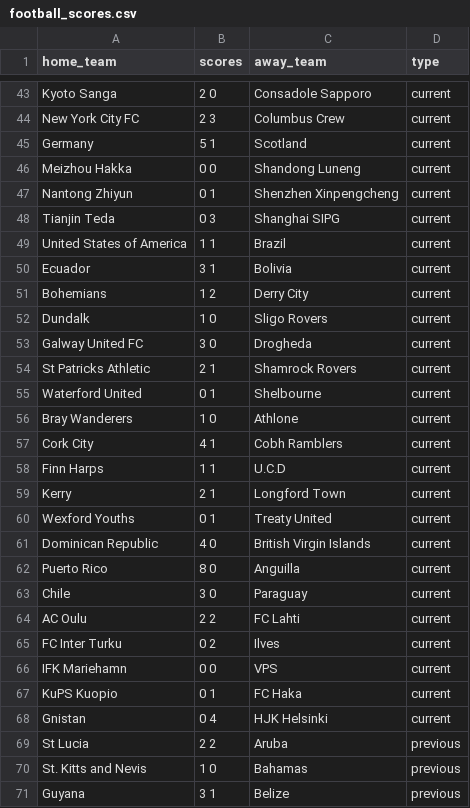
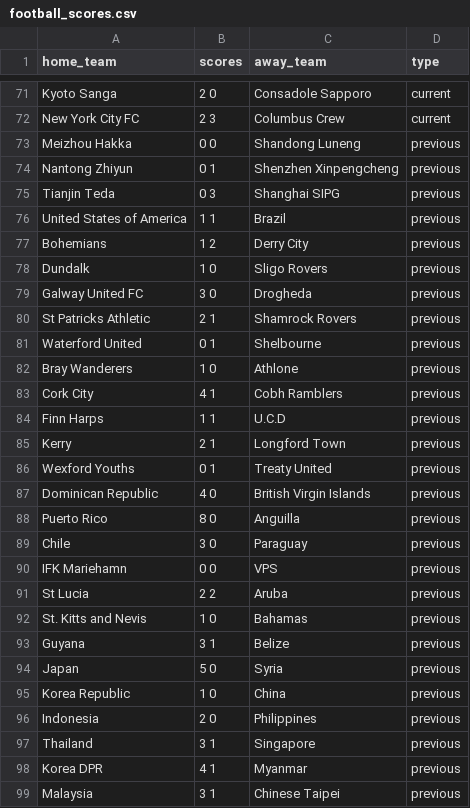
Before and after one commit to akins11/football-league-workflow, a CSV file: data/football_scores.csv, drawn as a sheet; only a part is shown, gaps mark what is left out; the shorter side is filled out with more unchanged rows; the diff covers the shown part only.

```diff
--- a/data/football_scores.csv
+++ b/data/football_scores.csv
@@ -44,26 +72,20 @@ Kyoto Sanga,2 0,Consadole Sapporo,current
 New York City FC,2 3,Columbus Crew,current
-Germany,5 1,Scotland,current
-Meizhou Hakka,0 0,Shandong Luneng,current
-Nantong Zhiyun,0 1,Shenzhen Xinpengcheng,current
-Tianjin Teda,0 3,Shanghai SIPG,current
-United States of America,1 1,Brazil,current
-Ecuador,3 1,Bolivia,current
-Bohemians,1 2,Derry City,current
-Dundalk,1 0,Sligo Rovers,current
-Galway United FC,3 0,Drogheda,current
-St Patricks Athletic,2 1,Shamrock Rovers,current
-Waterford United,0 1,Shelbourne,current
-Bray Wanderers,1 0,Athlone,current
-Cork City,4 1,Cobh Ramblers,current
-Finn Harps,1 1,U.C.D,current
-Kerry,2 1,Longford Town,current
-Wexford Youths,0 1,Treaty United,current
-Dominican Republic,4 0,British Virgin Islands,current
-Puerto Rico,8 0,Anguilla,current
-Chile,3 0,Paraguay,current
-AC Oulu,2 2,FC Lahti,current
-FC Inter Turku,0 2,Ilves,current
-IFK Mariehamn,0 0,VPS,current
-KuPS Kuopio,0 1,FC Haka,current
-Gnistan,0 4,HJK Helsinki,current
+Meizhou Hakka,0 0,Shandong Luneng,previous
+Nantong Zhiyun,0 1,Shenzhen Xinpengcheng,previous
+Tianjin Teda,0 3,Shanghai SIPG,previous
+United States of America,1 1,Brazil,previous
+Bohemians,1 2,Derry City,previous
+Dundalk,1 0,Sligo Rovers,previous
+Galway United FC,3 0,Drogheda,previous
+St Patricks Athletic,2 1,Shamrock Rovers,previous
+Waterford United,0 1,Shelbourne,previous
+Bray Wanderers,1 0,Athlone,previous
+Cork City,4 1,Cobh Ramblers,previous
+Finn Harps,1 1,U.C.D,previous
+Kerry,2 1,Longford Town,previous
+Wexford Youths,0 1,Treaty United,previous
+Dominican Republic,4 0,British Virgin Islands,previous
+Puerto Rico,8 0,Anguilla,previous
+Chile,3 0,Paraguay,previous
+IFK Mariehamn,0 0,VPS,previous
 St Lucia,2 2,Aruba,previous
```
Also changed, not shown: 28 added rows and 6 removed rows elsewhere in this file, data/football_league.csv.
